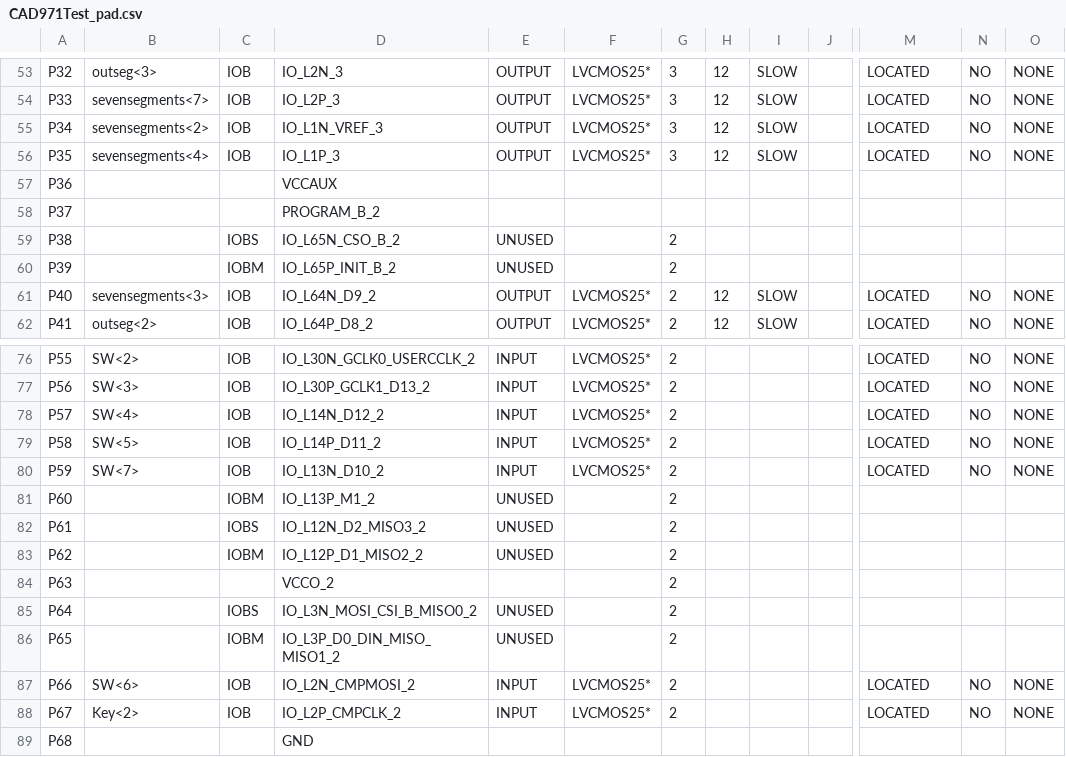
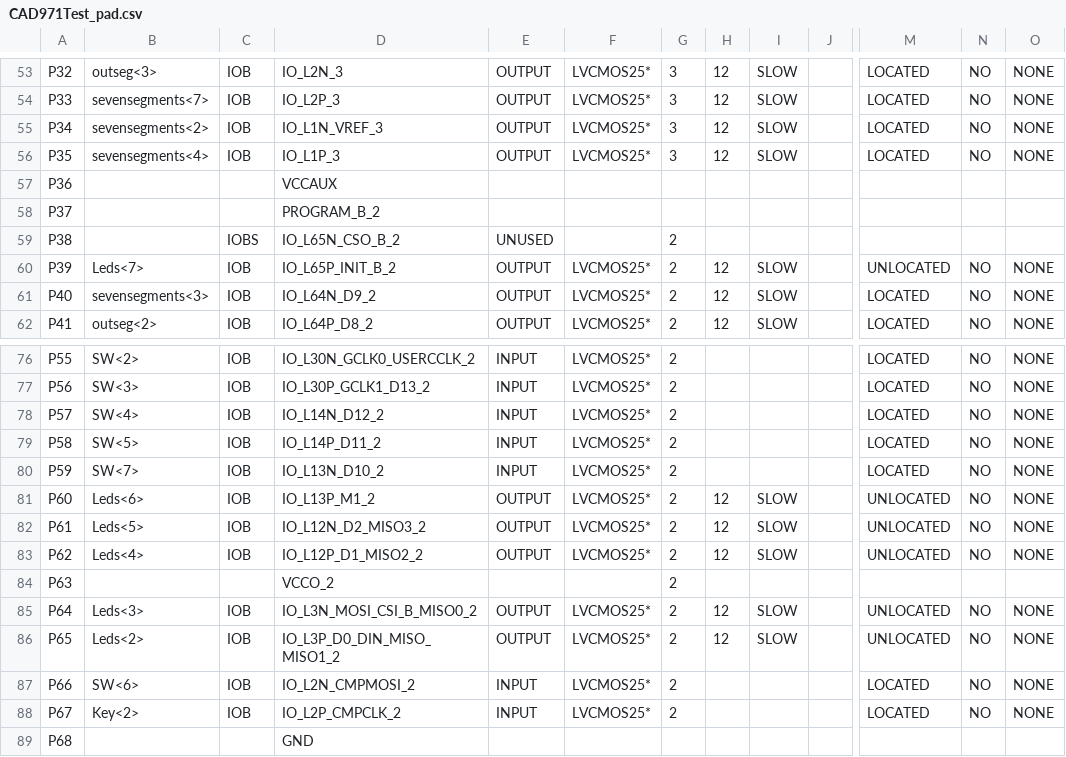
Before and after one commit to itsfaryar/Battle-City-Game-spartan6, a CSV file: CAD_VGA_Xilinx/CAD971Test_pad.csv, drawn as a sheet; only a part is shown, gaps mark what is left out; the diff covers the shown part only; the diff names each change by its address in the sheet, - before the commit and + after, or states it on an @@ line.

```diff
--- a/CAD_VGA_Xilinx/CAD971Test_pad.csv
+++ b/CAD_VGA_Xilinx/CAD971Test_pad.csv
-B60: (empty)
+B60: Leds<7>
-C60: IOBM
+C60: IOB
-E60: UNUSED
+E60: OUTPUT
-F60: (empty)
+F60: LVCMOS25*
-H60: (empty)
+H60: 12
-I60: (empty)
+I60: SLOW
-M60: (empty)
+M60: UNLOCATED
-N60: (empty)
+N60: NO
-O60: (empty)
+O60: NONE
-B81: (empty)
+B81: Leds<6>
-C81: IOBM
+C81: IOB
-E81:E83: UNUSED
+E81:E83: OUTPUT
-F81:F83: (empty)
+F81:F83: LVCMOS25*
-H81:H83: (empty)
+H81:H83: 12
-I81:I83: (empty)
+I81:I83: SLOW
-M81:M83: (empty)
+M81:M83: UNLOCATED
-N81:N83: (empty)
+N81:N83: NO
-O81:O83: (empty)
+O81:O83: NONE
-B82: (empty)
+B82: Leds<5>
-C82: IOBS
+C82: IOB
-B83: (empty)
+B83: Leds<4>
-C83: IOBM
+C83: IOB
-B85: (empty)
+B85: Leds<3>
-C85: IOBS
+C85: IOB
-E85:E86: UNUSED
+E85:E86: OUTPUT
-F85:F86: (empty)
+F85:F86: LVCMOS25*
-H85:H86: (empty)
+H85:H86: 12
-I85:I86: (empty)
+I85:I86: SLOW
-M85:M86: (empty)
+M85:M86: UNLOCATED
-N85:N86: (empty)
+N85:N86: NO
-O85:O86: (empty)
+O85:O86: NONE
-B86: (empty)
+B86: Leds<2>
-C86: IOBM
+C86: IOB
```
Also changed, not shown: 19 edited cells elsewhere in this file, 45 other files.
